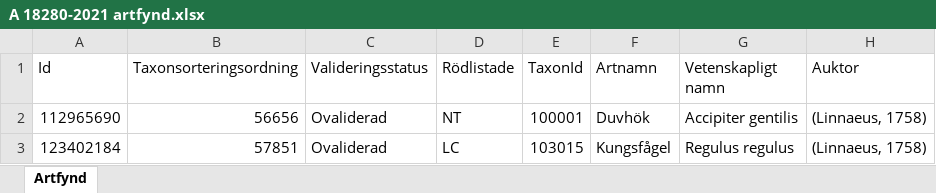
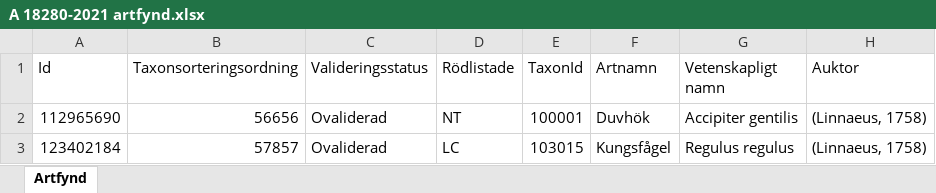
Before and after one commit to klasma/Logging_0182, an Excel workbook: artfynd/A 18280-2021 artfynd.xlsx, sheet Artfynd, drawn as a sheet; only a part is shown; values as stored, in another font and other column widths than the file's, no borders; the diff names each change by its address in the sheet, - before the commit and + after, or states it on an @@ line.

```diff
--- a/artfynd/A 18280-2021 artfynd.xlsx (sheet Artfynd)
+++ b/artfynd/A 18280-2021 artfynd.xlsx (sheet Artfynd)
-B3 (Taxonsorteringsordning): 57851
+B3 (Taxonsorteringsordning): 57857
```
Also changed, not shown: artfynd/A 21853-2022 artfynd.xlsx, artfynd/A 25612-2024 artfynd.xlsx, 22 other files.
